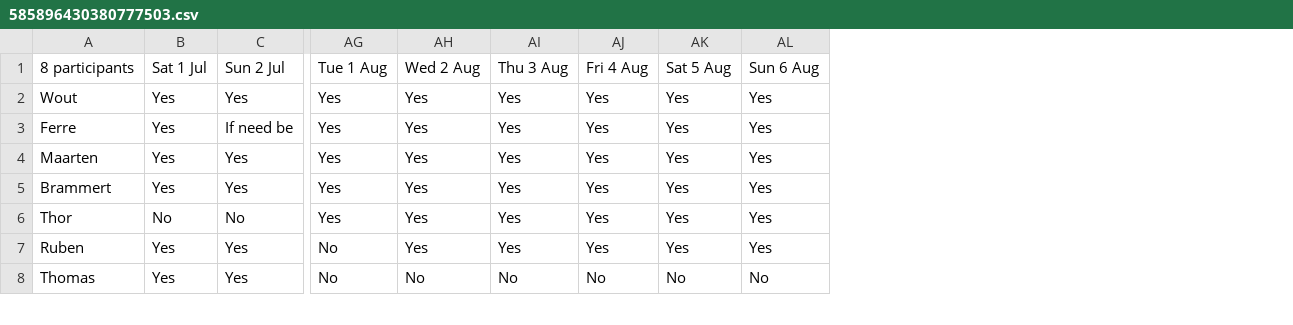
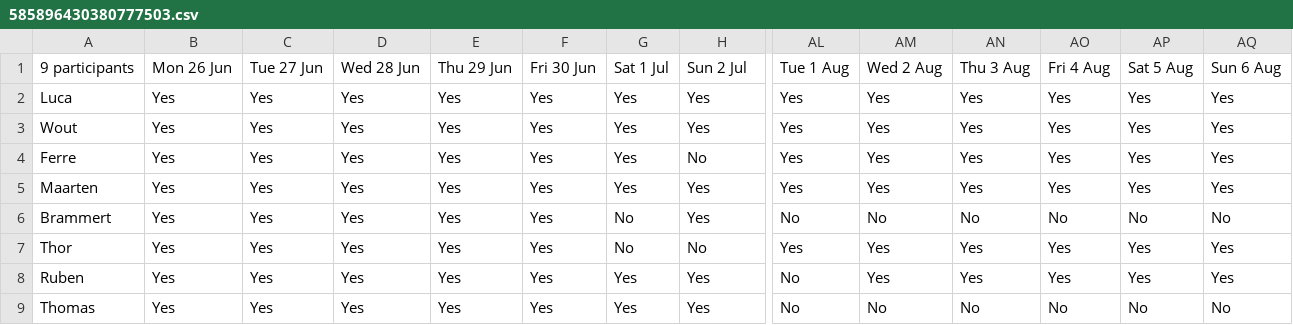
Before and after one commit to jasper-buijs/discord-bot-js, a CSV file: rallly-data/585896430380777503.csv, drawn as a sheet; only a part is shown, gaps mark what is left out; addresses are those after the commit; rows hold the shown columns only; the diff covers the shown part only; the diff names each change by its address in the sheet, - before the commit and + after, or states it on an @@ line.

Commit message:
Changes to colored roles for Rallly ADDED green roles for all reponders until the start of data. CHANGED when these roles are updated. BUMPED version number to 3.3.1

```diff
--- a/rallly-data/585896430380777503.csv
+++ b/rallly-data/585896430380777503.csv
+column B, row 1: Mon 26 Jun; rows 3-9: all Yes
+column C, row 1: Tue 27 Jun; rows 3-9: all Yes
+column D, row 1: Wed 28 Jun; rows 3-9: all Yes
+column E, row 1: Thu 29 Jun; rows 3-9: all Yes
+column F, row 1: Fri 30 Jun; rows 3-9: all Yes
-A1: 8 participants
+A1: 9 participants
+row 2: Luca | Yes | Yes | Yes | Yes | Yes | Yes | Yes | Yes | Yes | Yes | Yes | Yes | Yes
-H4: If need be
+H4: No
-G6: Yes
+G6: No
-AL6: Yes
+AL6: No
-AM6: Yes
+AM6: No
-AN6: Yes
+AN6: No
-AO6: Yes
+AO6: No
-AP6: Yes
+AP6: No
-AQ6: Yes
+AQ6: No
```
Also changed, not shown: 33 edited cells elsewhere in this file, rallly-data/842889568922632232.csv, 3 other files.
